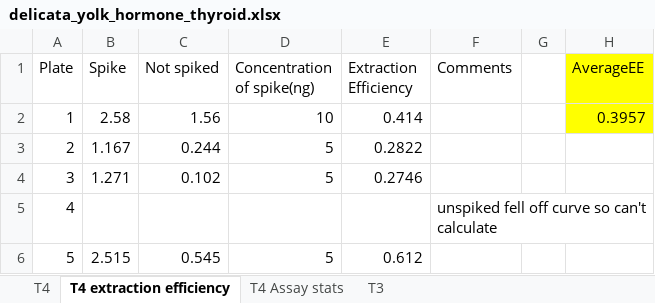
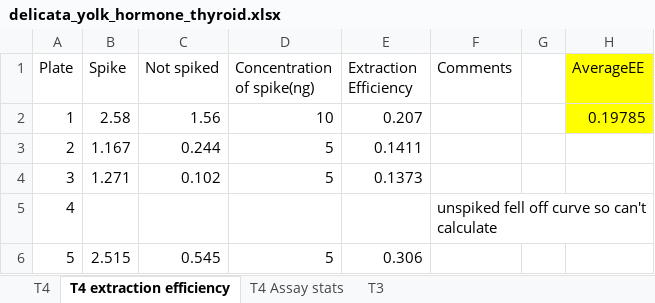
Before and after one commit to daniel1noble/lampro_cort_temp, an Excel workbook: Projects/Dosed Yolk hormones/Thyroid hormone/delicata_yolk_hormone_thyroid.xlsx, sheet T4 extraction efficiency, drawn as a sheet; values as stored, in another font and other column widths than the file's, no borders; the diff names each change by its address in the sheet, - before the commit and + after, or states it on an @@ line.

```diff
--- a/Projects/Dosed Yolk hormones/Thyroid hormone/delicata_yolk_hormone_thyroid.xlsx (sheet T4 extraction efficiency)
+++ b/Projects/Dosed Yolk hormones/Thyroid hormone/delicata_yolk_hormone_thyroid.xlsx (sheet T4 extraction efficiency)
-E2 (Extraction Efficiency): 0.414
+E2 (Extraction Efficiency): 0.207
-H2 (AverageEE): 0.3957
+H2 (AverageEE): 0.19785
-E3 (Extraction Efficiency): 0.2822
+E3 (Extraction Efficiency): 0.1411
-E4 (Extraction Efficiency): 0.2746
+E4 (Extraction Efficiency): 0.1373
-E6 (Extraction Efficiency): 0.612
+E6 (Extraction Efficiency): 0.306
```
Also changed, not shown: Protocols/Pilot animal project/Final documents for Seahorse pilot/Seahorse plate layout.xlsx, 34 other files.
